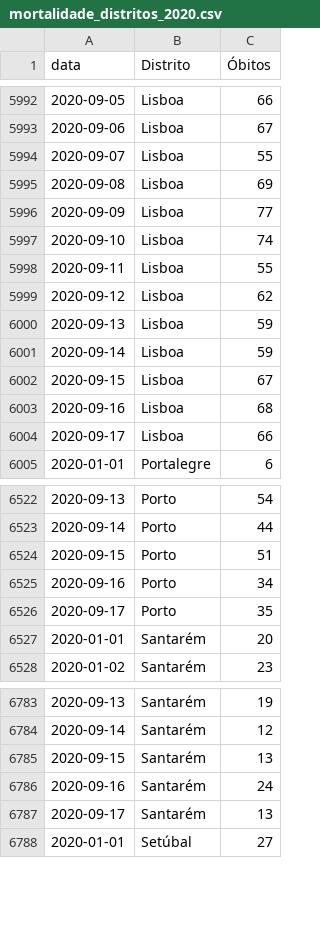
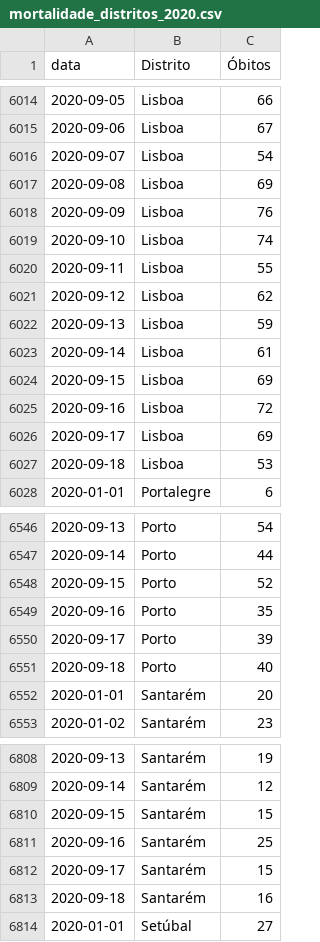
Before and after one commit to covid19pt/covid-19-pt-data, a CSV file: mortalidade_distritos_2020.csv, drawn as a sheet; only a part is shown, gaps mark what is left out; the diff covers the shown part only.

```diff
--- a/mortalidade_distritos_2020.csv
+++ b/mortalidade_distritos_2020.csv
@@ -5993,5 +6015,5 @@ data,Distrito,Óbitos
 2020-09-06,Lisboa,67
-2020-09-07,Lisboa,55
+2020-09-07,Lisboa,54
 2020-09-08,Lisboa,69
-2020-09-09,Lisboa,77
+2020-09-09,Lisboa,76
 2020-09-10,Lisboa,74
@@ -6000,6 +6022,7 @@ data,Distrito,Óbitos
 2020-09-13,Lisboa,59
-2020-09-14,Lisboa,59
-2020-09-15,Lisboa,67
-2020-09-16,Lisboa,68
-2020-09-17,Lisboa,66
+2020-09-14,Lisboa,61
+2020-09-15,Lisboa,69
+2020-09-16,Lisboa,72
+2020-09-17,Lisboa,69
+2020-09-18,Lisboa,53
 2020-01-01,Portalegre,6
@@ -6523,5 +6547,6 @@ data,Distrito,Óbitos
 2020-09-14,Porto,44
-2020-09-15,Porto,51
-2020-09-16,Porto,34
-2020-09-17,Porto,35
+2020-09-15,Porto,52
+2020-09-16,Porto,35
+2020-09-17,Porto,39
+2020-09-18,Porto,40
 2020-01-01,Santarém,20
@@ -6784,5 +6809,6 @@ data,Distrito,Óbitos
 2020-09-14,Santarém,12
-2020-09-15,Santarém,13
-2020-09-16,Santarém,24
-2020-09-17,Santarém,13
+2020-09-15,Santarém,15
+2020-09-16,Santarém,25
+2020-09-17,Santarém,15
+2020-09-18,Santarém,16
 2020-01-01,Setúbal,27
```
Also changed, not shown: 28 added rows and 20 edited cells elsewhere in this file, mortalidade.csv, mortalidade_grupo_etario_2020.csv, 1 other file.
